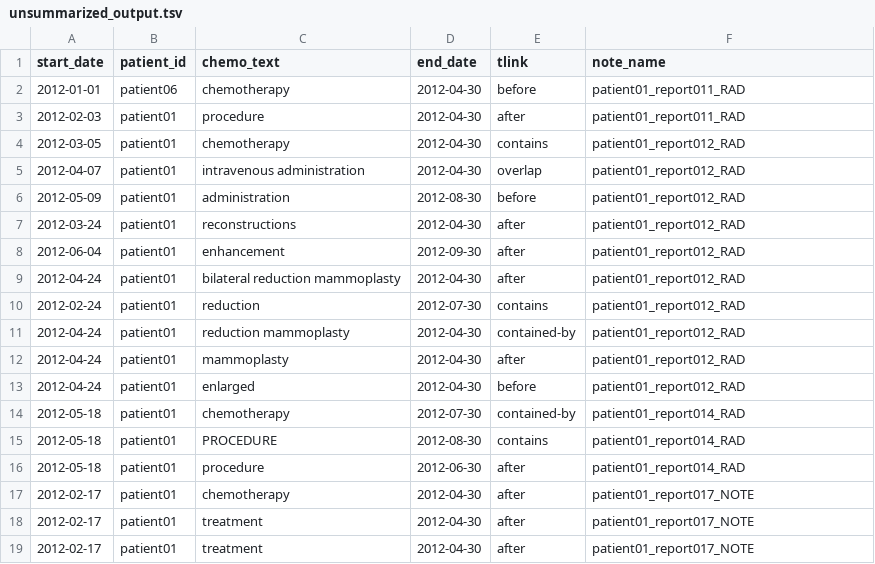
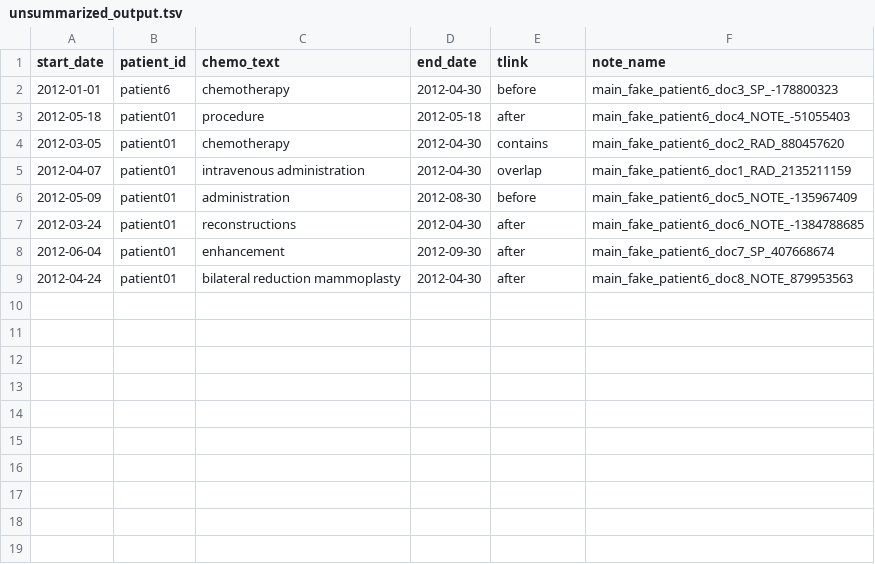
Before and after one commit to DeepPhe/DeepPhe-Viz, a TSV file: client/public/unsummarized_output.tsv, drawn as a sheet.

```diff
--- a/client/public/unsummarized_output.tsv
+++ b/client/public/unsummarized_output.tsv
@@ -1,19 +1,9 @@
 start_date	patient_id	chemo_text	end_date	tlink	note_name
-2012-01-01	patient06	chemotherapy	2012-04-30	before	patient01_report011_RAD
-2012-02-03	patient01	procedure	2012-04-30	after	patient01_report011_RAD
-2012-03-05	patient01	chemotherapy	2012-04-30	contains	patient01_report012_RAD
-2012-04-07	patient01	intravenous administration	2012-04-30	overlap	patient01_report012_RAD
-2012-05-09	patient01	administration	2012-08-30	before	patient01_report012_RAD
-2012-03-24	patient01	reconstructions	2012-04-30	after	patient01_report012_RAD
-2012-06-04	patient01	enhancement	2012-09-30	after	patient01_report012_RAD
-2012-04-24	patient01	bilateral reduction mammoplasty	2012-04-30	after	patient01_report012_RAD
-2012-02-24	patient01	reduction	2012-07-30	contains	patient01_report012_RAD
-2012-04-24	patient01	reduction mammoplasty	2012-04-30	contained-by	patient01_report012_RAD
-2012-04-24	patient01	mammoplasty	2012-04-30	after	patient01_report012_RAD
-2012-04-24	patient01	enlarged	2012-04-30	before	patient01_report012_RAD
-2012-05-18	patient01	chemotherapy	2012-07-30	contained-by	patient01_report014_RAD
-2012-05-18	patient01	PROCEDURE	2012-08-30	contains	patient01_report014_RAD
-2012-05-18	patient01	procedure	2012-06-30	after	patient01_report014_RAD
-2012-02-17	patient01	chemotherapy	2012-04-30	after	patient01_report017_NOTE
-2012-02-17	patient01	treatment	2012-04-30	after	patient01_report017_NOTE
-2012-02-17	patient01	treatment	2012-04-30	after	patient01_report017_NOTE
+2012-01-01	patient6	chemotherapy	2012-04-30	before	main_fake_patient6_doc3_SP_-178800323
+2012-05-18	patient01	procedure	2012-05-18	after	main_fake_patient6_doc4_NOTE_-51055403
+2012-03-05	patient01	chemotherapy	2012-04-30	contains	main_fake_patient6_doc2_RAD_880457620
+2012-04-07	patient01	intravenous administration	2012-04-30	overlap	main_fake_patient6_doc1_RAD_2135211159
+2012-05-09	patient01	administration	2012-08-30	before	main_fake_patient6_doc5_NOTE_-135967409
+2012-03-24	patient01	reconstructions	2012-04-30	after	main_fake_patient6_doc6_NOTE_-1384788685
+2012-06-04	patient01	enhancement	2012-09-30	after	main_fake_patient6_doc7_SP_407668674
+2012-04-24	patient01	bilateral reduction mammoplasty	2012-04-30	after	main_fake_patient6_doc8_NOTE_879953563
```
Also changed, not shown: 2 other files.
